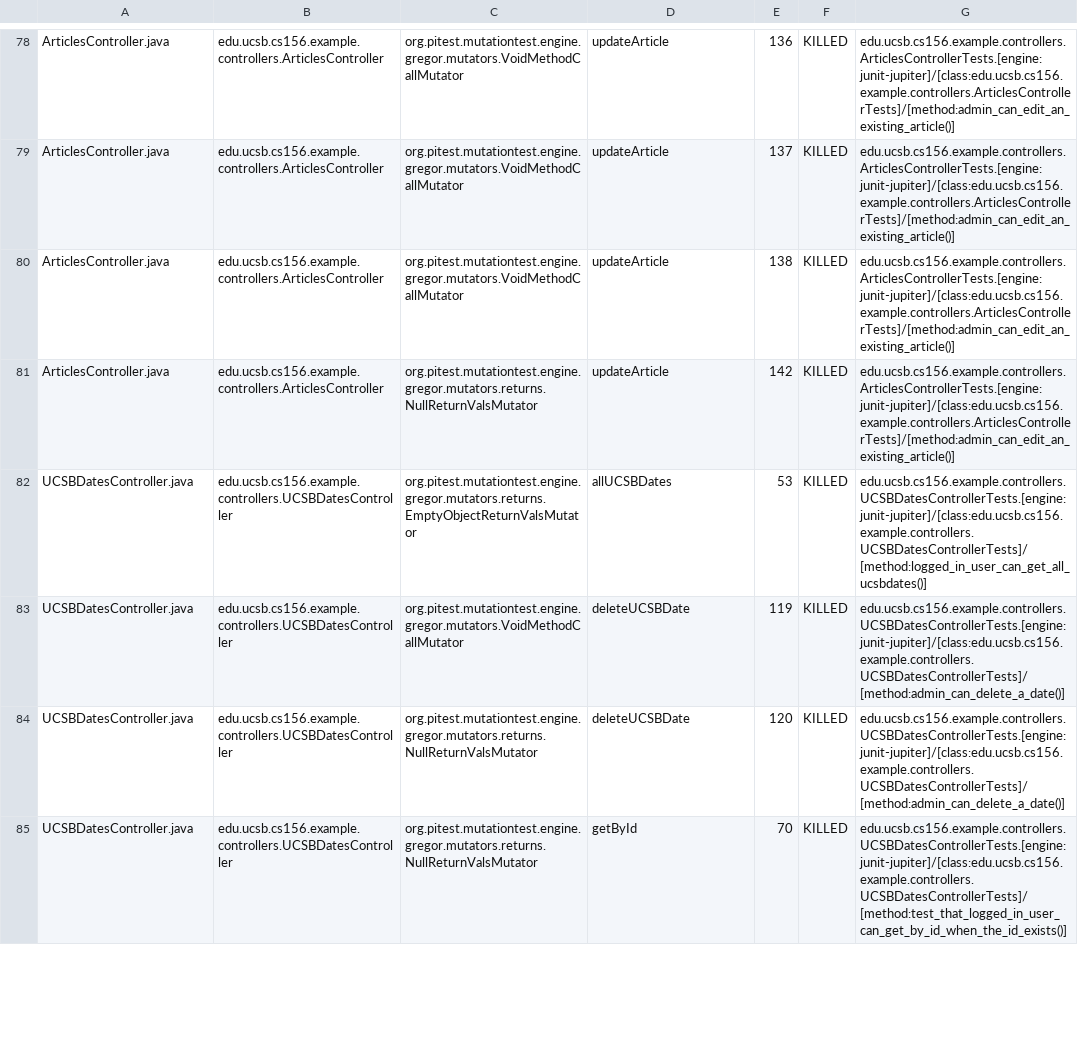
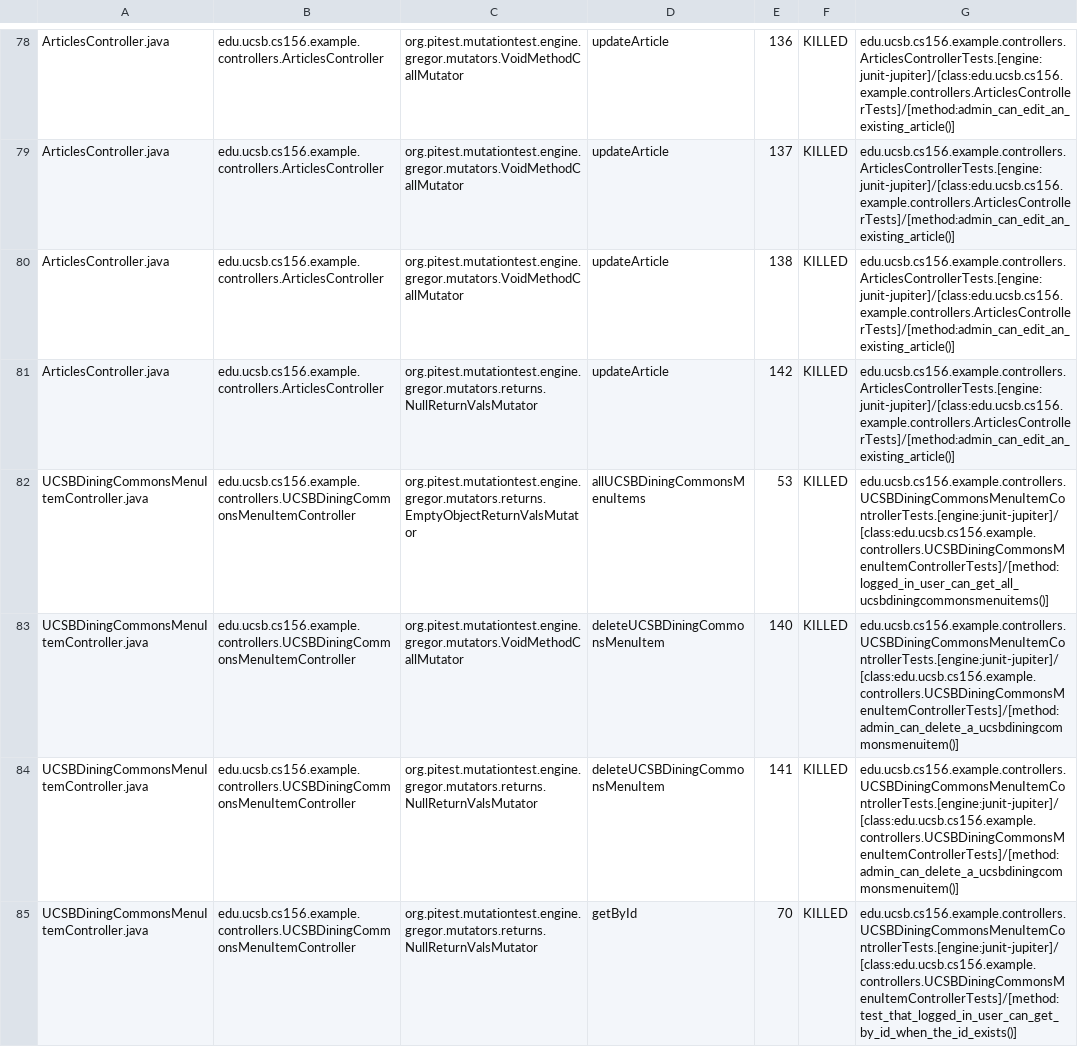
Before and after one commit to ucsb-cs156-s25/team01-s25-14, a CSV file: pitest/mutations.csv, drawn as a sheet; only a part is shown, gaps mark what is left out; the shorter side is filled out with more unchanged rows; the diff covers the shown part only.

Commit message:
Deploying to gh-pages from @ ucsb-cs156-s25/team01-s25-14@e69e0c9845760a028f66212349c8b1aa04e60b60 🚀

```diff
--- a/pitest/mutations.csv
+++ b/pitest/mutations.csv
@@ -81 +81,5 @@ ArticlesController.java,edu.ucsb.cs156.example.controllers.ArticlesController,or
 ArticlesController.java,edu.ucsb.cs156.example.controllers.ArticlesController,org.pitest.mutationtest.engine.gregor.mutators.returns.NullReturnValsMutator,updateArticle,142,KILLED,edu.ucsb.cs156.example.controllers.ArticlesControllerTests.[engine:junit-jupiter]/[class:edu.ucsb.cs156.example.controllers.ArticlesControllerTests]/[method:admin_can_edit_an_existing_article()]
+UCSBDiningCommonsMenuItemController.java,edu.ucsb.cs156.example.controllers.UCSBDiningCommonsMenuItemController,org.pitest.mutationtest.engine.gregor.mutators.returns.EmptyObjectReturnValsMutator,allUCSBDiningCommonsMenuItems,53,KILLED,edu.ucsb.cs156.example.controllers.UCSBDiningCommonsMenuItemControllerTests.[engine:junit-jupiter]/[class:edu.ucsb.cs156.example.controllers.UCSBDiningCommonsMenuItemControllerTests]/[method:logged_in_user_can_get_all_ucsbdiningcommonsmenuitems()]
+UCSBDiningCommonsMenuItemController.java,edu.ucsb.cs156.example.controllers.UCSBDiningCommonsMenuItemController,org.pitest.mutationtest.engine.gregor.mutators.VoidMethodCallMutator,deleteUCSBDiningCommonsMenuItem,140,KILLED,edu.ucsb.cs156.example.controllers.UCSBDiningCommonsMenuItemControllerTests.[engine:junit-jupiter]/[class:edu.ucsb.cs156.example.controllers.UCSBDiningCommonsMenuItemControllerTests]/[method:admin_can_delete_a_ucsbdiningcommonsmenuitem()]
+UCSBDiningCommonsMenuItemController.java,edu.ucsb.cs156.example.controllers.UCSBDiningCommonsMenuItemController,org.pitest.mutationtest.engine.gregor.mutators.returns.NullReturnValsMutator,deleteUCSBDiningCommonsMenuItem,141,KILLED,edu.ucsb.cs156.example.controllers.UCSBDiningCommonsMenuItemControllerTests.[engine:junit-jupiter]/[class:edu.ucsb.cs156.example.controllers.UCSBDiningCommonsMenuItemControllerTests]/[method:admin_can_delete_a_ucsbdiningcommonsmenuitem()]
+UCSBDiningCommonsMenuItemController.java,edu.ucsb.cs156.example.controllers.UCSBDiningCommonsMenuItemController,org.pitest.mutationtest.engine.gregor.mutators.returns.NullReturnValsMutator,getById,70,KILLED,edu.ucsb.cs156.example.controllers.UCSBDiningCommonsMenuItemControllerTests.[engine:junit-jupiter]/[class:edu.ucsb.cs156.example.controllers.UCSBDiningCommonsMenuItemControllerTests]/[method:test_that_logged_in_user_can_get_by_id_when_the_id_exists()]
```
Also changed, not shown: 11 added rows, 4 removed rows and 9 edited cells elsewhere in this file, 22 other files.
